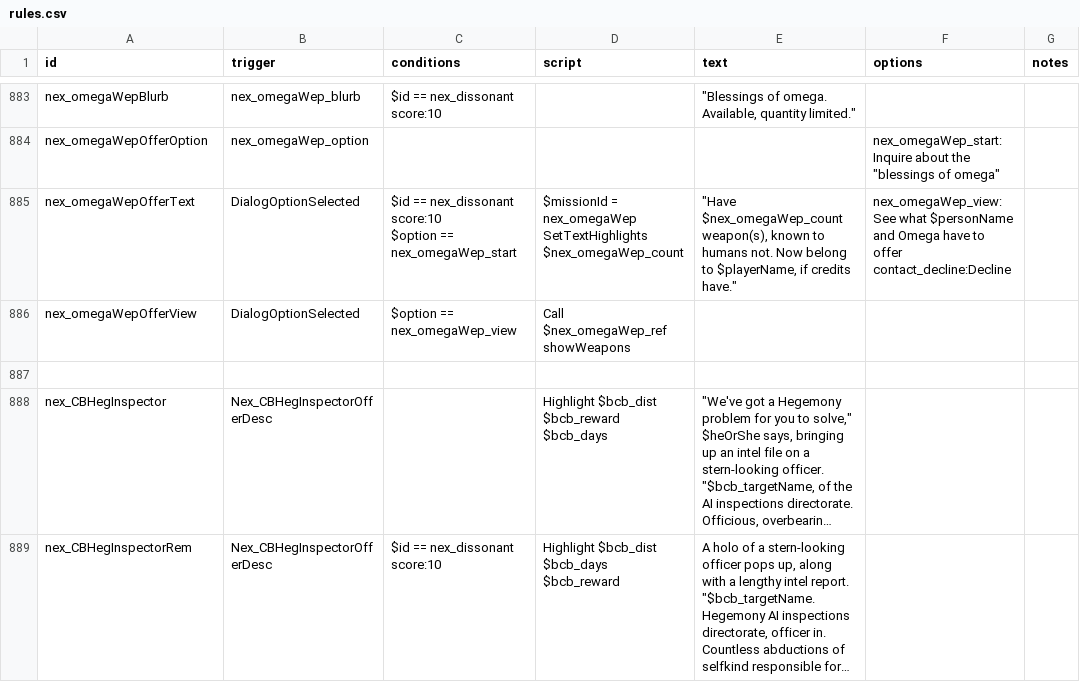
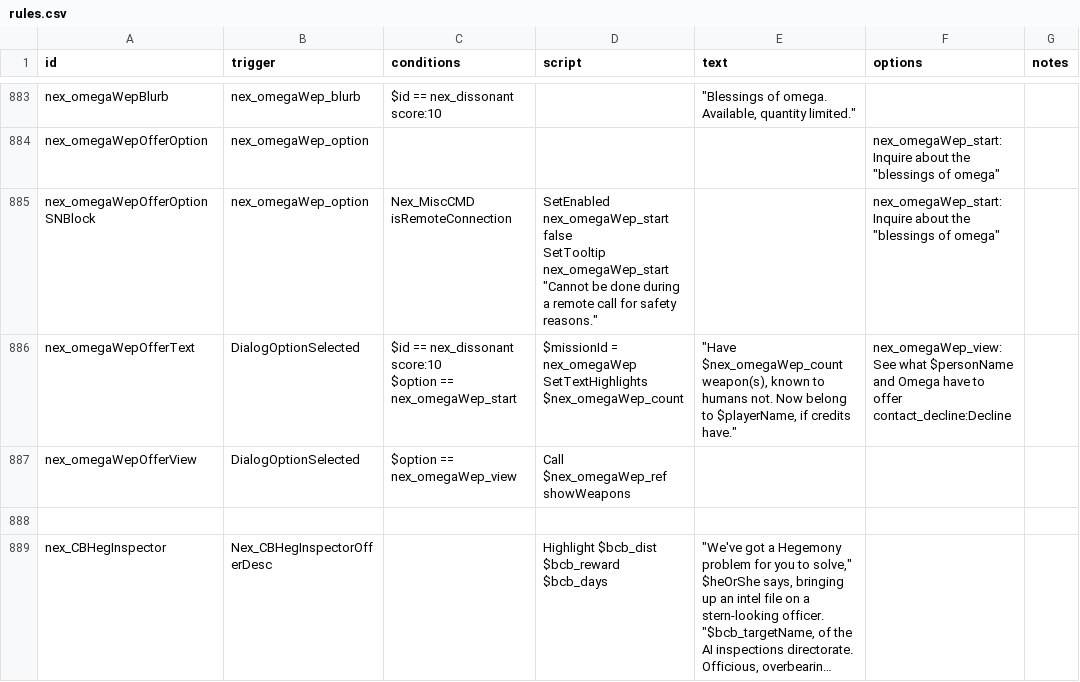
Before and after one commit to Histidine91/Nexerelin, a CSV file: data/campaign/rules.csv, drawn as a sheet; only a part is shown, gaps mark what is left out; the shorter side is filled out with more unchanged rows; long unchanged cells end in …; ↵ is a line break in a cell; the diff names each change by its address in the sheet, - before the commit and + after, or states it on an @@ line.

Commit message:
Safety for interaction with Stellar Networks Prevents marine XP loss when checking Remnant contact missions

```diff
--- a/data/campaign/rules.csv
+++ b/data/campaign/rules.csv
+row 885: nex_omegaWepOfferOptionSNBlock | nex_omegaWep_option | Nex_MiscCMD isRemoteConnection | SetEnabled nex_omegaWep_start false ↵ SetTooltip nex_omegaWep_start "Cannot be done during a remote call for safety reasons." |  | nex_omegaWep_start:Inquire about the "blessings of omega"
```
Also changed, not shown: 1 other file.
